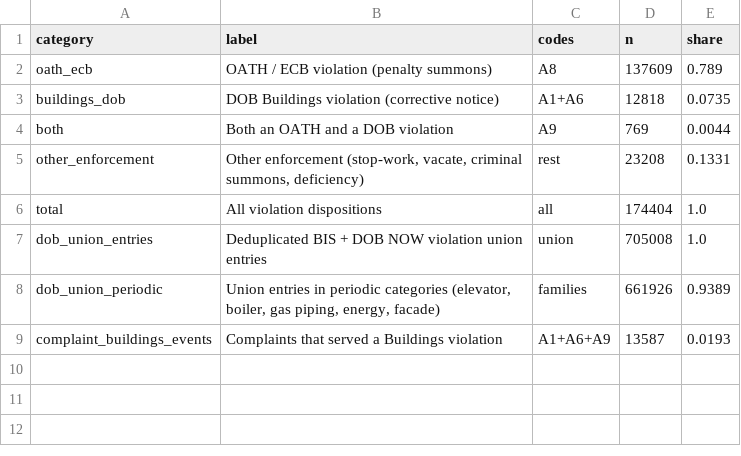
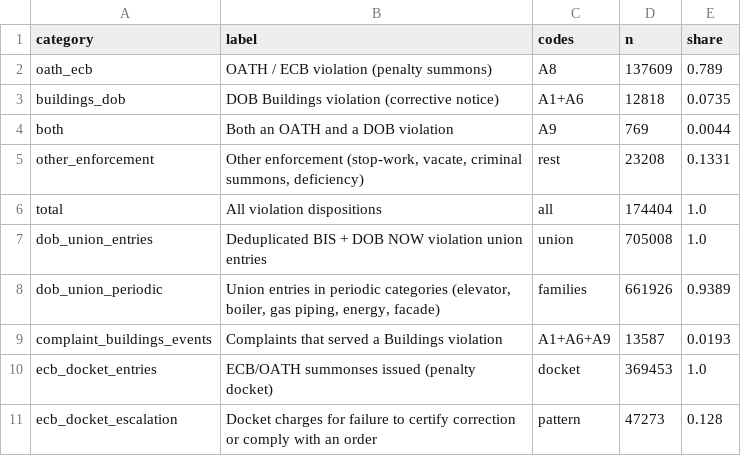
Before and after one commit to michaelzoorob/dob-complaints-analysis, a CSV file: data/analysis/risk_models/violation_type_composition.csv, drawn as a sheet; the diff names each change by its address in the sheet, - before the commit and + after, or states it on an @@ line.

```diff
--- a/data/analysis/risk_models/violation_type_composition.csv
+++ b/data/analysis/risk_models/violation_type_composition.csv
+row 10: ecb_docket_entries | ECB/OATH summonses issued (penalty docket) | docket | 369453 | 1.0
+row 11: ecb_docket_escalation | Docket charges for failure to certify correction or comply with an order | pattern | 47273 | 0.128
```
Also changed, not shown: 3 other files.
